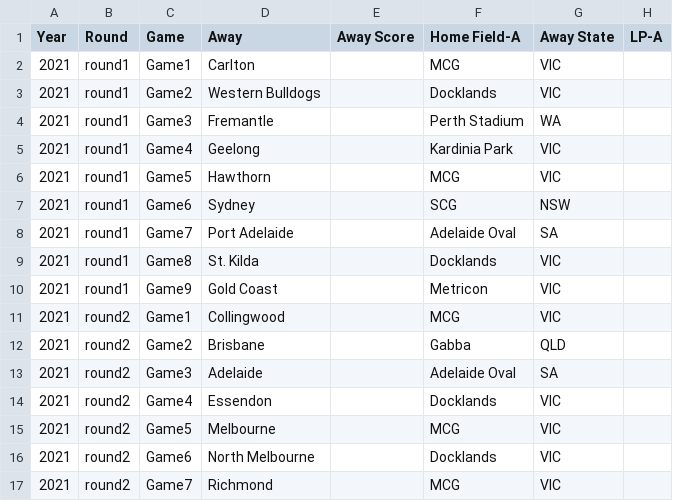
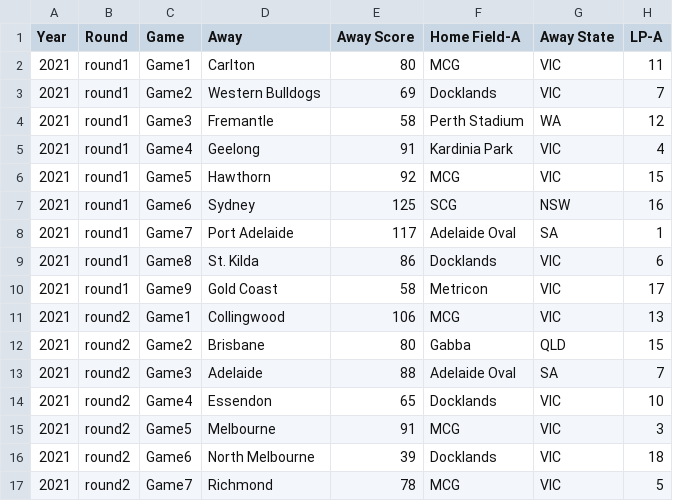
Before and after one commit to michaelschlitzer/2019_Footy_Player_Dictionary, a CSV file: Away21.csv, drawn as a sheet; only a part is shown; the diff covers the shown part only.

Commit message:
Update Away21.csv

```diff
--- a/Away21.csv
+++ b/Away21.csv
@@ -1,17 +1,17 @@
 Year,Round,Game,Away,Away Score,Home Field-A,Away State,LP-A
-2021,round1,Game1,Carlton,,MCG,VIC,
-2021,round1,Game2,Western Bulldogs,,Docklands,VIC,
-2021,round1,Game3,Fremantle,,Perth Stadium,WA,
-2021,round1,Game4,Geelong,,Kardinia Park,VIC,
-2021,round1,Game5,Hawthorn,,MCG,VIC,
-2021,round1,Game6,Sydney,,SCG,NSW,
-2021,round1,Game7,Port Adelaide,,Adelaide Oval,SA,
-2021,round1,Game8,St. Kilda,,Docklands,VIC,
-2021,round1,Game9,Gold Coast,,Metricon,VIC,
-2021,round2,Game1,Collingwood,,MCG,VIC,
-2021,round2,Game2,Brisbane,,Gabba,QLD,
-2021,round2,Game3,Adelaide,,Adelaide Oval,SA,
-2021,round2,Game4,Essendon,,Docklands,VIC,
-2021,round2,Game5,Melbourne,,MCG,VIC,
-2021,round2,Game6,North Melbourne,,Docklands,VIC,
-2021,round2,Game7,Richmond,,MCG,VIC,
+2021,round1,Game1,Carlton,80,MCG,VIC,11
+2021,round1,Game2,Western Bulldogs,69,Docklands,VIC,7
+2021,round1,Game3,Fremantle,58,Perth Stadium,WA,12
+2021,round1,Game4,Geelong,91,Kardinia Park,VIC,4
+2021,round1,Game5,Hawthorn,92,MCG,VIC,15
+2021,round1,Game6,Sydney,125,SCG,NSW,16
+2021,round1,Game7,Port Adelaide,117,Adelaide Oval,SA,1
+2021,round1,Game8,St. Kilda,86,Docklands,VIC,6
+2021,round1,Game9,Gold Coast,58,Metricon,VIC,17
+2021,round2,Game1,Collingwood,106,MCG,VIC,13
+2021,round2,Game2,Brisbane,80,Gabba,QLD,15
+2021,round2,Game3,Adelaide,88,Adelaide Oval,SA,7
+2021,round2,Game4,Essendon,65,Docklands,VIC,10
+2021,round2,Game5,Melbourne,91,MCG,VIC,3
+2021,round2,Game6,North Melbourne,39,Docklands,VIC,18
+2021,round2,Game7,Richmond,78,MCG,VIC,5
```
Also changed, not shown: 40 edited cells elsewhere in this file.
